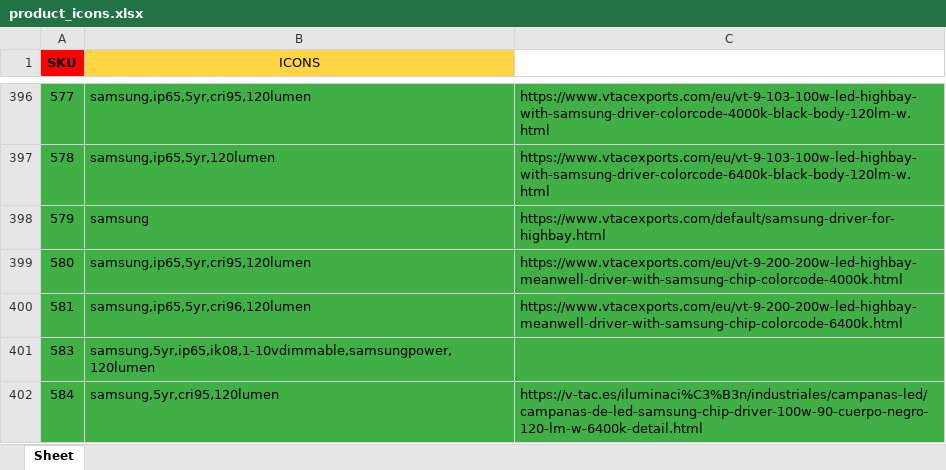
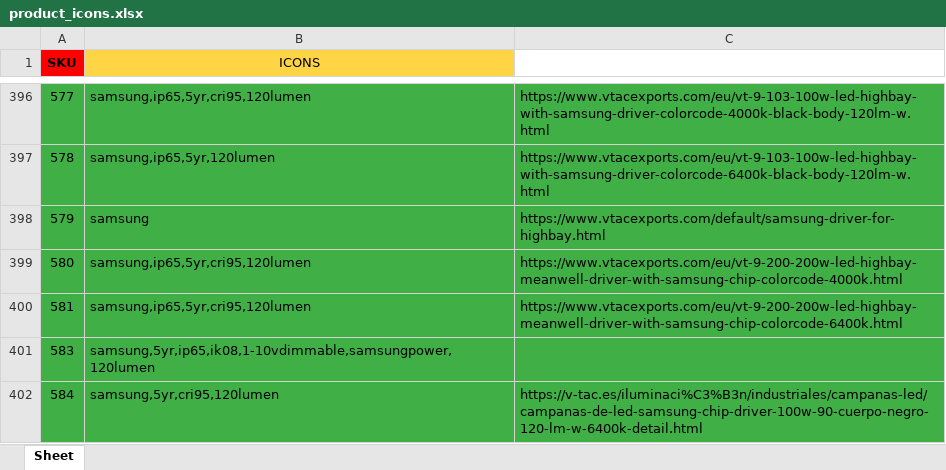
Before and after one commit to djxmeel/optima-scrapper, an Excel workbook: data/common/excel/product_icons.xlsx, sheet Sheet, drawn as a sheet; only a part is shown, gaps mark what is left out; values as stored, in another font and other column widths than the file's, no borders; the diff names each change by its address in the sheet, - before the commit and + after, or states it on an @@ line.

```diff
--- a/data/common/excel/product_icons.xlsx (sheet Sheet)
+++ b/data/common/excel/product_icons.xlsx (sheet Sheet)
-B400 (ICONS): samsung,ip65,5yr,cri96,120lumen
+B400 (ICONS): samsung,ip65,5yr,cri95,120lumen
```
